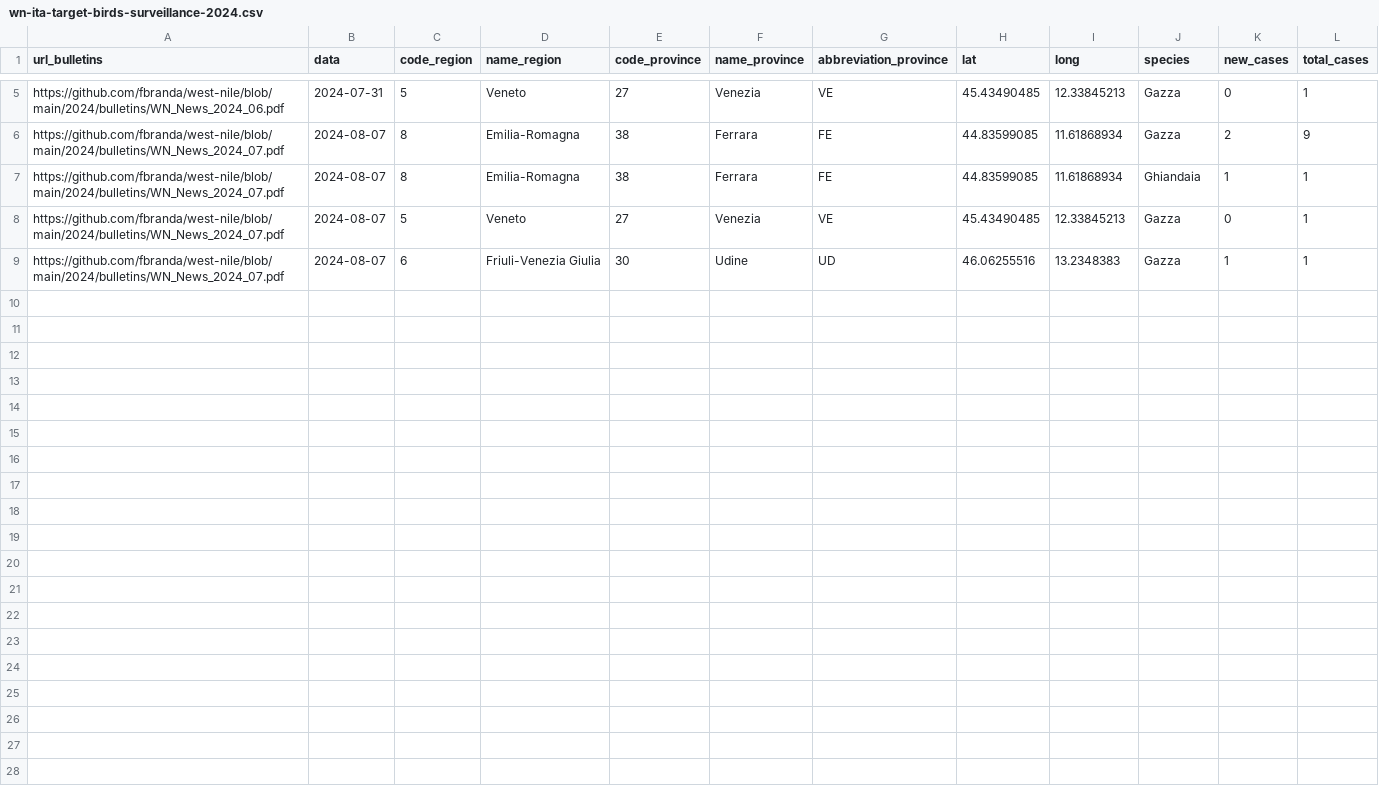
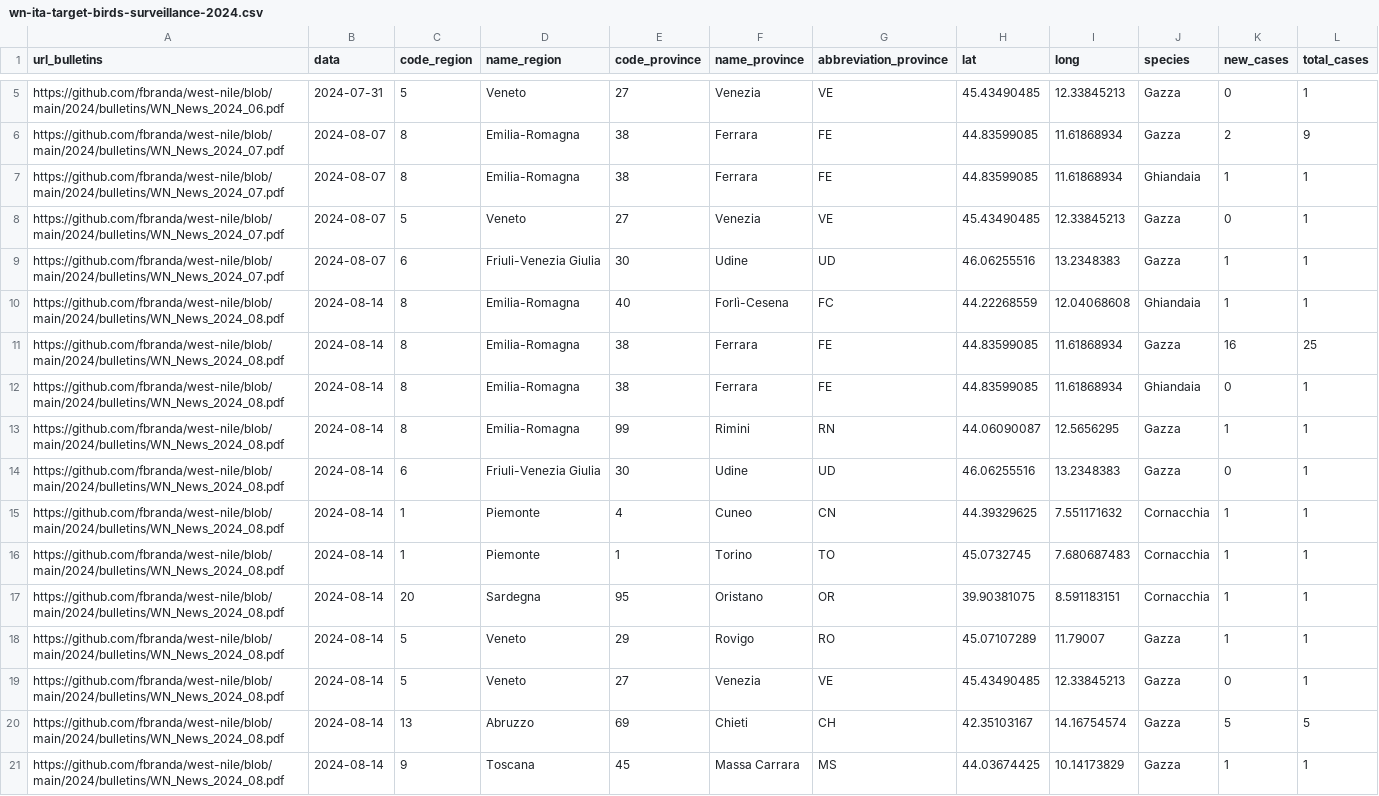
Before and after one commit to fbranda/west-nile, a CSV file: 2024/birds-surveillance/wn-ita-target-birds-surveillance-2024.csv, drawn as a sheet; only a part is shown, gaps mark what is left out.

```diff
--- a/2024/birds-surveillance/wn-ita-target-birds-surveillance-2024.csv
+++ b/2024/birds-surveillance/wn-ita-target-birds-surveillance-2024.csv
@@ -9 +9,13 @@
 "https://github.com/fbranda/west-nile/blob/main/2024/bulletins/WN_News_2024_07.pdf",2024-08-07,6,"Friuli-Venezia Giulia",30,"Udine","UD",46.06255516,13.2348383,"Gazza",1,1
+"https://github.com/fbranda/west-nile/blob/main/2024/bulletins/WN_News_2024_08.pdf",2024-08-14,8,"Emilia-Romagna",40,"Forlì-Cesena","FC",44.22268559,12.04068608,"Ghiandaia",1,1
+"https://github.com/fbranda/west-nile/blob/main/2024/bulletins/WN_News_2024_08.pdf",2024-08-14,8,"Emilia-Romagna",38,"Ferrara","FE",44.83599085,11.61868934,"Gazza",16,25
+"https://github.com/fbranda/west-nile/blob/main/2024/bulletins/WN_News_2024_08.pdf",2024-08-14,8,"Emilia-Romagna",38,"Ferrara","FE",44.83599085,11.61868934,"Ghiandaia",0,1
+"https://github.com/fbranda/west-nile/blob/main/2024/bulletins/WN_News_2024_08.pdf",2024-08-14,8,"Emilia-Romagna",99,"Rimini","RN",44.06090087,12.5656295,"Gazza",1,1
+"https://github.com/fbranda/west-nile/blob/main/2024/bulletins/WN_News_2024_08.pdf",2024-08-14,6,"Friuli-Venezia Giulia",30,"Udine","UD",46.06255516,13.2348383,"Gazza",0,1
+"https://github.com/fbranda/west-nile/blob/main/2024/bulletins/WN_News_2024_08.pdf",2024-08-14,1,"Piemonte",4,"Cuneo","CN",44.39329625,7.551171632,"Cornacchia",1,1
+"https://github.com/fbranda/west-nile/blob/main/2024/bulletins/WN_News_2024_08.pdf",2024-08-14,1,"Piemonte",1,"Torino","TO",45.0732745,7.680687483,"Cornacchia",1,1
+"https://github.com/fbranda/west-nile/blob/main/2024/bulletins/WN_News_2024_08.pdf",2024-08-14,20,"Sardegna",95,"Oristano","OR",39.90381075,8.591183151,"Cornacchia",1,1
+"https://github.com/fbranda/west-nile/blob/main/2024/bulletins/WN_News_2024_08.pdf",2024-08-14,5,"Veneto",29,"Rovigo","RO",45.07107289,11.79007,"Gazza",1,1
+"https://github.com/fbranda/west-nile/blob/main/2024/bulletins/WN_News_2024_08.pdf",2024-08-14,5,"Veneto",27,"Venezia","VE",45.43490485,12.33845213,"Gazza",0,1
+"https://github.com/fbranda/west-nile/blob/main/2024/bulletins/WN_News_2024_08.pdf",2024-08-14,13,"Abruzzo",69,"Chieti","CH",42.35103167,14.16754574,"Gazza",5,5
+"https://github.com/fbranda/west-nile/blob/main/2024/bulletins/WN_News_2024_08.pdf",2024-08-14,9,"Toscana",45,"Massa Carrara","MS",44.03674425,10.14173829,"Gazza",1,1
```
Also changed, not shown: 2024/birds-surveillance/wn-ita-wild-birds-surveillance-2024.csv.
